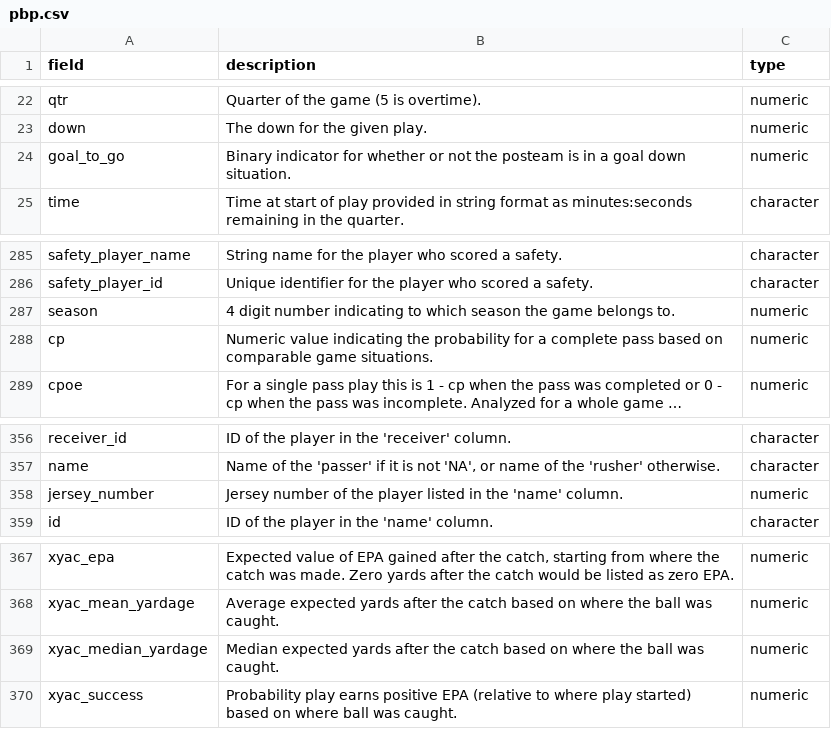
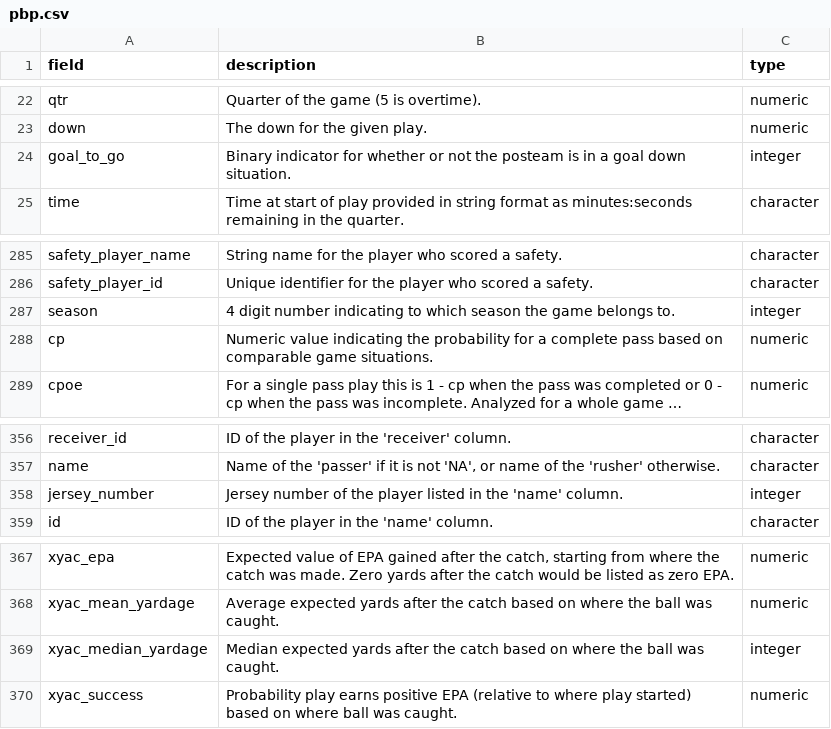
Before and after one commit to blahovec-labs/nfl-bigquery, a CSV file: nfl_bigquery/dictionaries/pbp.csv, drawn as a sheet; only a part is shown, gaps mark what is left out; long unchanged cells end in …; the diff covers the shown part only.

```diff
--- a/nfl_bigquery/dictionaries/pbp.csv
+++ b/nfl_bigquery/dictionaries/pbp.csv
@@ -23,3 +23,3 @@ qtr,Quarter of the game (5 is overtime).,numeric
 down,The down for the given play.,numeric
-goal_to_go,Binary indicator for whether or not the posteam is in a goal down situation.,numeric
+goal_to_go,Binary indicator for whether or not the posteam is in a goal down situation.,integer
 time,Time at start of play provided in string format as minutes:seconds remaining in the quarter.,character
@@ -286,3 +286,3 @@ safety_player_name,String name for the player who scored a safety.,character
 safety_player_id,Unique identifier for the player who scored a safety.,character
-season,4 digit number indicating to which season the game belongs to.,numeric
+season,4 digit number indicating to which season the game belongs to.,integer
 cp,Numeric value indicating the probability for a complete pass based on comparable game situations.,numeric
@@ -357,3 +357,3 @@ receiver_id,ID of the player in the 'receiver' column.,character
 name,"Name of the 'passer' if it is not 'NA', or name of the 'rusher' otherwise.",character
-jersey_number,Jersey number of the player listed in the 'name' column.,numeric
+jersey_number,Jersey number of the player listed in the 'name' column.,integer
 id,ID of the player in the 'name' column.,character
@@ -368,3 +368,3 @@ xyac_epa,"Expected value of EPA gained after the catch, starting from where the
 xyac_mean_yardage,Average expected yards after the catch based on where the ball was caught.,numeric
-xyac_median_yardage,Median expected yards after the catch based on where the ball was caught.,numeric
+xyac_median_yardage,Median expected yards after the catch based on where the ball was caught.,integer
 xyac_success,Probability play earns positive EPA (relative to where play started) based on where ball was caught.,numeric
```
Also changed, not shown: 11 edited cells elsewhere in this file, nfl_bigquery/dictionaries/player_stats.csv, nfl_bigquery/dictionaries/players.csv, 5 other files.
